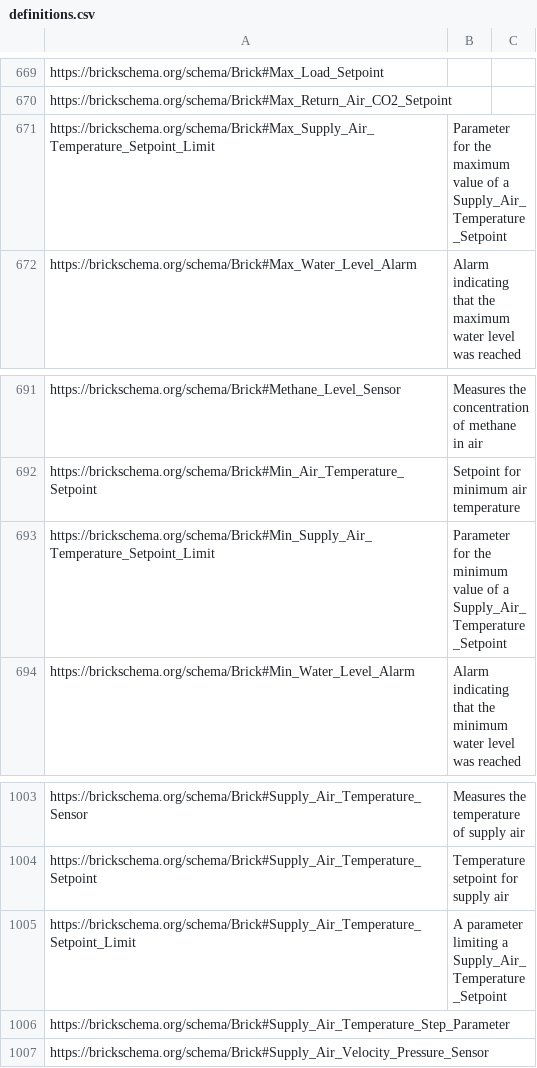
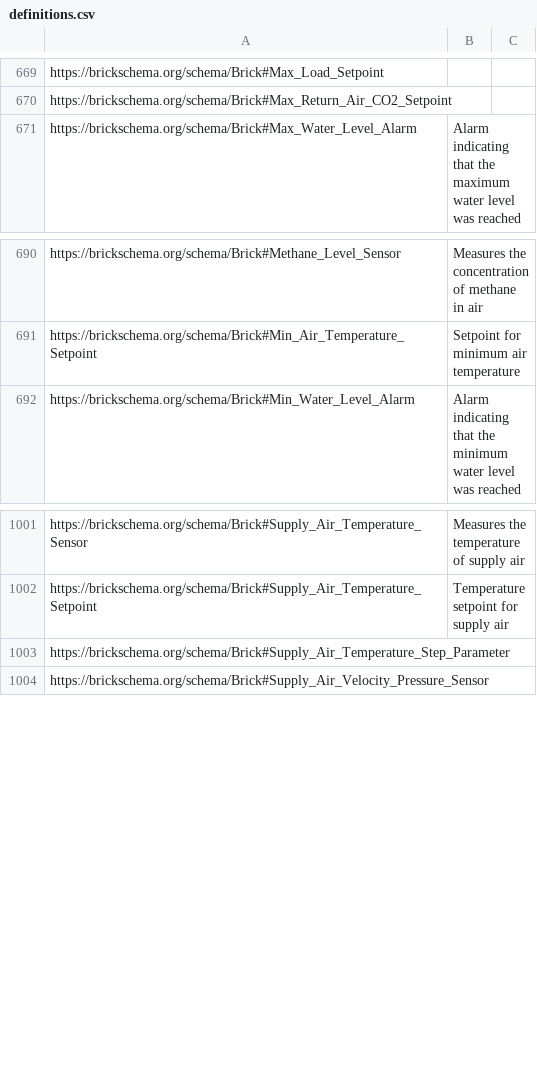
Before and after one commit to BrickSchema/Brick, a CSV file: bricksrc/definitions.csv, drawn as a sheet; only a part is shown, gaps mark what is left out.

Commit message:
remove duplicate param definitions

```diff
--- a/bricksrc/definitions.csv
+++ b/bricksrc/definitions.csv
@@ -670,3 +670,2 @@ https://brickschema.org/schema/Brick#Max_Load_Setpoint,,
 https://brickschema.org/schema/Brick#Max_Return_Air_CO2_Setpoint,,
-https://brickschema.org/schema/Brick#Max_Supply_Air_Temperature_Setpoint_Limit,Parameter for the maximum value of a Supply_Air_Temperature_Setpoint,
 https://brickschema.org/schema/Brick#Max_Water_Level_Alarm,Alarm indicating that the maximum water level was reached,
@@ -692,3 +691,2 @@ https://brickschema.org/schema/Brick#Methane_Level_Sensor,Measures the concentra
 https://brickschema.org/schema/Brick#Min_Air_Temperature_Setpoint,Setpoint for minimum air temperature,
-https://brickschema.org/schema/Brick#Min_Supply_Air_Temperature_Setpoint_Limit,Parameter for the minimum value of a Supply_Air_Temperature_Setpoint,
 https://brickschema.org/schema/Brick#Min_Water_Level_Alarm,Alarm indicating that the minimum water level was reached,
@@ -1004,3 +1002,2 @@ https://brickschema.org/schema/Brick#Supply_Air_Temperature_Sensor,Measures the
 https://brickschema.org/schema/Brick#Supply_Air_Temperature_Setpoint,Temperature setpoint for supply air,
-https://brickschema.org/schema/Brick#Supply_Air_Temperature_Setpoint_Limit,A parameter limiting a Supply_Air_Temperature_Setpoint,
 https://brickschema.org/schema/Brick#Supply_Air_Temperature_Step_Parameter,,
```
